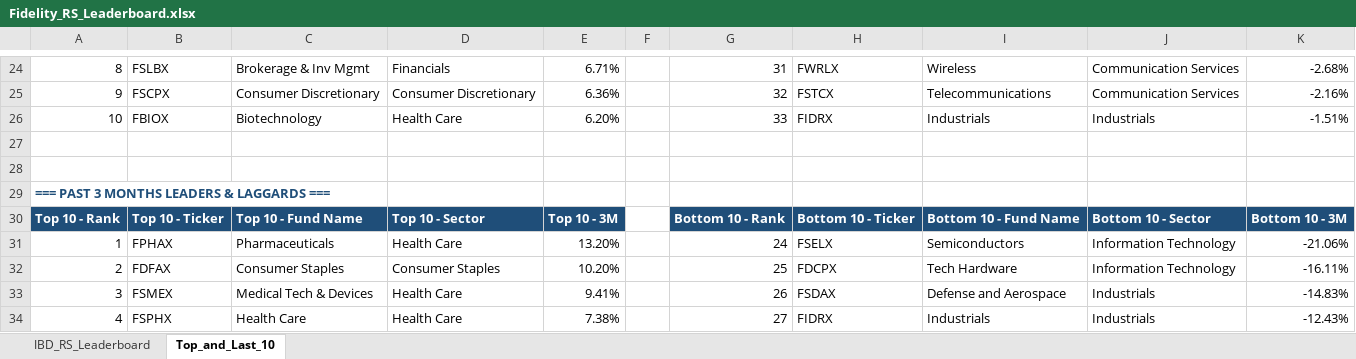
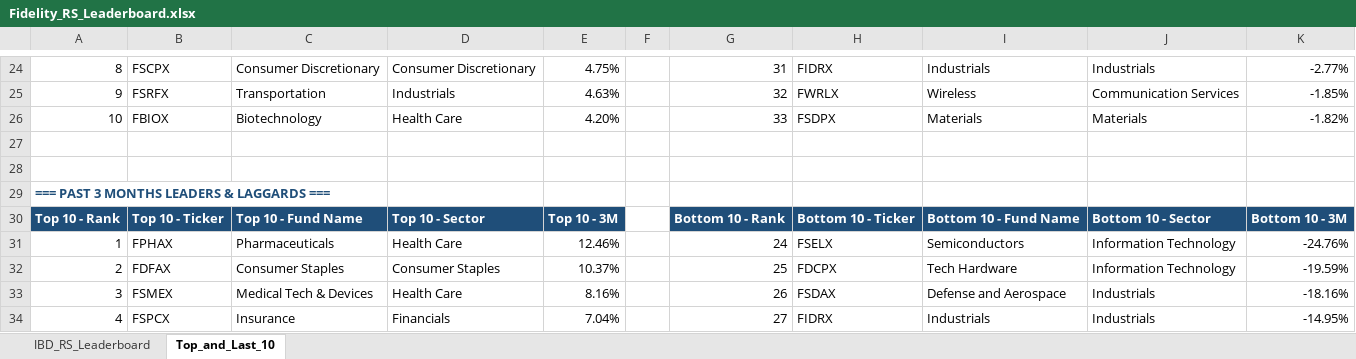
Before and after one commit to Jamesssurfer/Fidelity-Sector-Tracker, an Excel workbook: Fidelity_RS_Leaderboard.xlsx, sheet Top_and_Last_10, drawn as a sheet; only a part is shown, gaps mark what is left out; values as stored, in another font and other column widths than the file's, no borders; formulas without a stored value are shown as written; the diff covers the shown part only; the diff names each change by its address in the sheet, - before the commit and + after, or states it on an @@ line.

```diff
--- a/Fidelity_RS_Leaderboard.xlsx (sheet Top_and_Last_10)
+++ b/Fidelity_RS_Leaderboard.xlsx (sheet Top_and_Last_10)
-B24: FSLBX
+B24: FSCPX
-C24: Brokerage & Inv Mgmt
+C24: Consumer Discretionary
-D24: Financials
+D24: Consumer Discretionary
-E24: 6.71%
+E24: 4.75%
-H24: FWRLX
+H24: FIDRX
-I24: Wireless
+I24: Industrials
-J24: Communication Services
+J24: Industrials
-K24: -2.68%
+K24: -2.77%
-B25: FSCPX
+B25: FSRFX
-C25: Consumer Discretionary
+C25: Transportation
-D25: Consumer Discretionary
+D25: Industrials
-E25: 6.36%
+E25: 4.63%
-H25: FSTCX
+H25: FWRLX
-I25: Telecommunications
+I25: Wireless
-K25: -2.16%
+K25: -1.85%
-E26: 6.20%
+E26: 4.20%
-H26: FIDRX
+H26: FSDPX
-I26: Industrials
+I26: Materials
-J26: Industrials
+J26: Materials
-K26: -1.51%
+K26: -1.82%
-E31: 13.20%
+E31: 12.46%
-K31: -21.06%
+K31: -24.76%
-E32: 10.20%
+E32: 10.37%
-K32: -16.11%
+K32: -19.59%
-E33: 9.41%
+E33: 8.16%
-K33: -14.83%
+K33: -18.16%
-B34: FSPHX
+B34: FSPCX
-C34: Health Care
+C34: Insurance
-D34: Health Care
+D34: Financials
-E34: 7.38%
+E34: 7.04%
-K34: -12.43%
+K34: -14.95%
```
Also changed, not shown: 9 added rows, 9 removed rows and 189 edited cells elsewhere in this sheet, sheet IBD_RS_Leaderboard.
